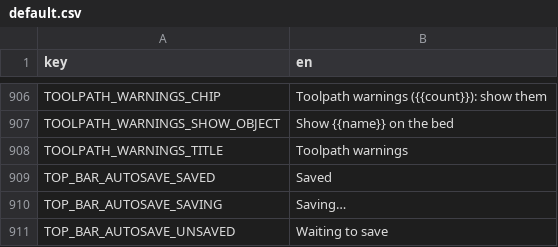
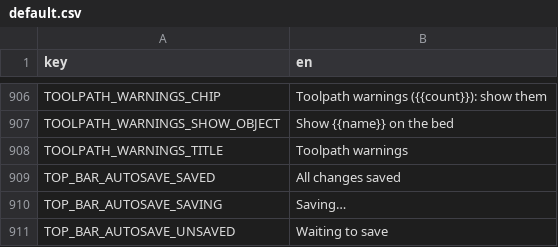
Before and after one commit to Korialstrazh/webgrbl, a CSV file: tools/localization/default.csv, drawn as a sheet; only a part is shown, gaps mark what is left out.

```diff
--- a/tools/localization/default.csv
+++ b/tools/localization/default.csv
@@ -908,3 +908,3 @@ TOOLPATH_WARNINGS_SHOW_OBJECT;Show {{name}} on the bed
 TOOLPATH_WARNINGS_TITLE;Toolpath warnings
-TOP_BAR_AUTOSAVE_SAVED;Saved
+TOP_BAR_AUTOSAVE_SAVED;All changes saved
 TOP_BAR_AUTOSAVE_SAVING;Saving…
```
Also changed, not shown: 4 other files.
